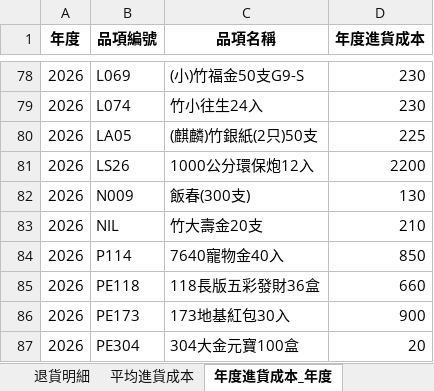
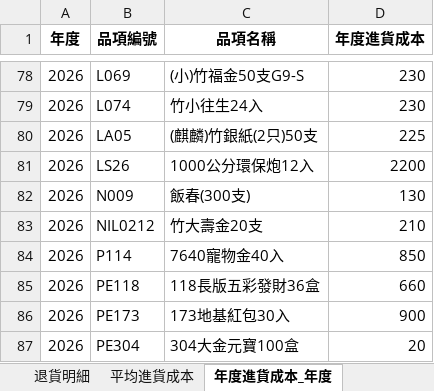
Before and after one commit to kpwh68wkkt-svg/price-check-flask, an Excel workbook: 價格整理.xlsx, sheet 年度進貨成本_年度, drawn as a sheet; only a part is shown, gaps mark what is left out; values as stored, in another font and other column widths than the file's, no borders; the diff names each change by its address in the sheet, - before the commit and + after, or states it on an @@ line.

```diff
--- a/價格整理.xlsx (sheet 年度進貨成本_年度)
+++ b/價格整理.xlsx (sheet 年度進貨成本_年度)
-B83 (品項編號): NIL
+B83 (品項編號): NIL0212
```
Also changed, not shown: sheet 最新進貨成本, sheet 漲價提醒, sheet 平均進貨成本, sheet 年度進貨成本_區間, sheet 整理後明細.
